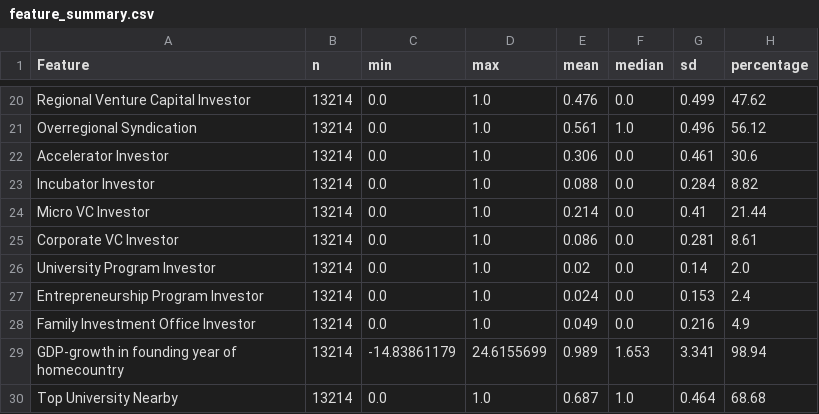
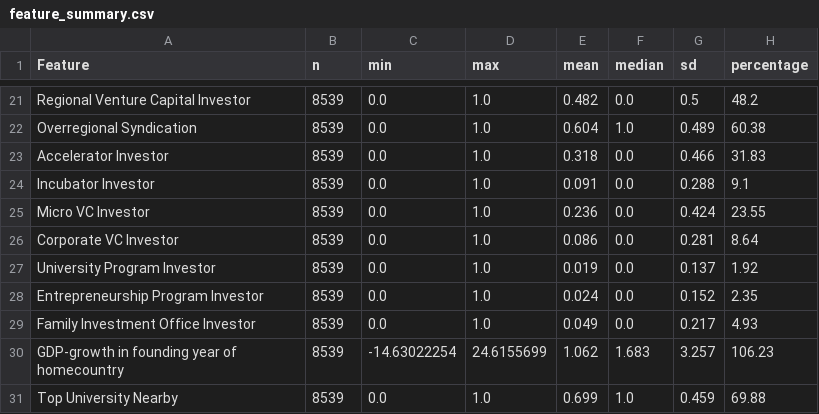
Before and after one commit to JDL05/thesis-spatial-seed-syndication, a CSV file: data/visualization/summary_statistics/feature_summary.csv, drawn as a sheet; only a part is shown, gaps mark what is left out; addresses are those after the commit; the diff covers the shown part only; the diff names each change by its address in the sheet, - before the commit and + after, or states it on an @@ line.

```diff
--- a/data/visualization/summary_statistics/feature_summary.csv
+++ b/data/visualization/summary_statistics/feature_summary.csv
-B21:B31 (n): 13214
+B21:B31 (n): 8539
-E21 (mean): 0.476
+E21 (mean): 0.482
-G21 (sd): 0.499
+G21 (sd): 0.5
-H21 (percentage): 47.62
+H21 (percentage): 48.2
-E22 (mean): 0.561
+E22 (mean): 0.604
-G22 (sd): 0.496
+G22 (sd): 0.489
-H22 (percentage): 56.12
+H22 (percentage): 60.38
-E23 (mean): 0.306
+E23 (mean): 0.318
-G23 (sd): 0.461
+G23 (sd): 0.466
-H23 (percentage): 30.6
+H23 (percentage): 31.83
-E24 (mean): 0.088
+E24 (mean): 0.091
-G24 (sd): 0.284
+G24 (sd): 0.288
-H24 (percentage): 8.82
+H24 (percentage): 9.1
-E25 (mean): 0.214
+E25 (mean): 0.236
-G25 (sd): 0.41
+G25 (sd): 0.424
-H25 (percentage): 21.44
+H25 (percentage): 23.55
-H26 (percentage): 8.61
+H26 (percentage): 8.64
-E27 (mean): 0.02
+E27 (mean): 0.019
-G27 (sd): 0.14
+G27 (sd): 0.137
-H27 (percentage): 2.0
+H27 (percentage): 1.92
-G28 (sd): 0.153
+G28 (sd): 0.152
-H28 (percentage): 2.4
+H28 (percentage): 2.35
-G29 (sd): 0.216
+G29 (sd): 0.217
-H29 (percentage): 4.9
+H29 (percentage): 4.93
-C30 (min): -14.83861179
+C30 (min): -14.63022254
-E30 (mean): 0.989
+E30 (mean): 1.062
-F30 (median): 1.653
+F30 (median): 1.683
-G30 (sd): 3.341
+G30 (sd): 3.257
-H30 (percentage): 98.94
+H30 (percentage): 106.23
-E31 (mean): 0.687
+E31 (mean): 0.699
-G31 (sd): 0.464
+G31 (sd): 0.459
-H31 (percentage): 68.68
+H31 (percentage): 69.88
```
Also changed, not shown: 1 added row and 89 edited cells elsewhere in this file, data/business_focus/df_missing_b2b.csv, data/visualization/countries/country_counts.csv, 30 other files.
